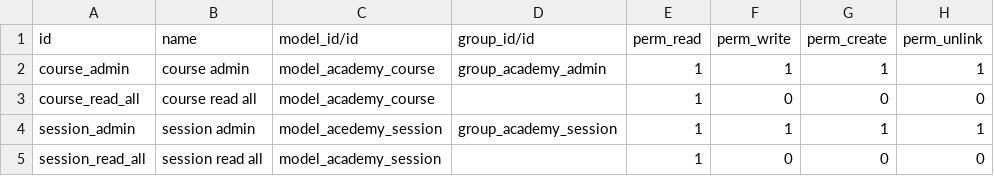
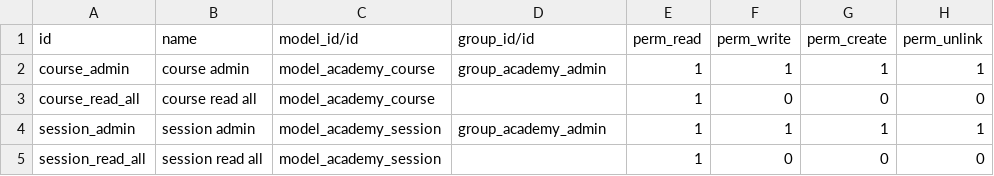
Before and after one commit to aosoriod/Odoo-Academy, a CSV file: odoo_academy/security/ir.model.access.csv, drawn as a sheet; the diff names each change by its address in the sheet, - before the commit and + after, or states it on an @@ line.

```diff
--- a/odoo_academy/security/ir.model.access.csv
+++ b/odoo_academy/security/ir.model.access.csv
-C4 (model_id/id): model_acedemy_session
+C4 (model_id/id): model_academy_session
-D4 (group_id/id): group_academy_session
+D4 (group_id/id): group_academy_admin
```
Also changed, not shown: 2 other files.
